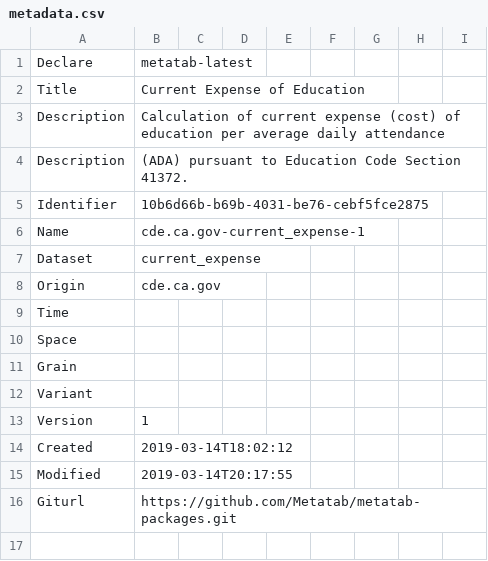
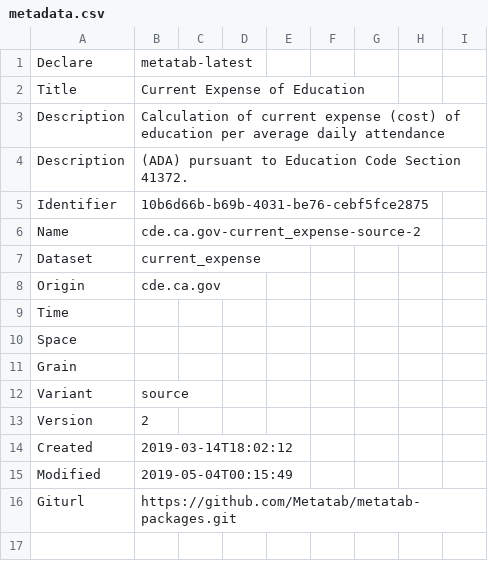
Before and after one commit to metatab-packages/cde.ca.gov, a CSV file: cde.ca.gov-current_expense/metadata.csv, drawn as a sheet; only a part is shown; the diff names each change by its address in the sheet, - before the commit and + after, or states it on an @@ line.

```diff
--- a/cde.ca.gov-current_expense/metadata.csv
+++ b/cde.ca.gov-current_expense/metadata.csv
-B6: cde.ca.gov-current_expense-1
+B6: cde.ca.gov-current_expense-source-2
-B12: (empty)
+B12: source
-B13: 1
+B13: 2
-B15: 2019-03-14T20:17:55
+B15: 2019-05-04T00:15:49
```
Also changed, not shown: cde.ca.gov-absenteeism/metadata.csv, 5 other files.
